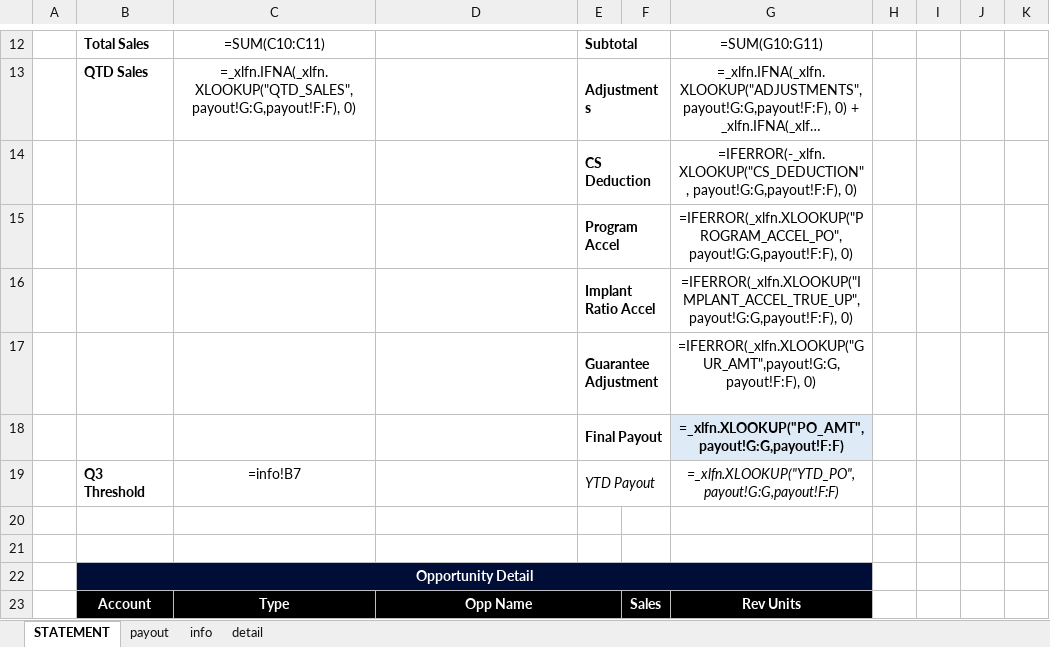
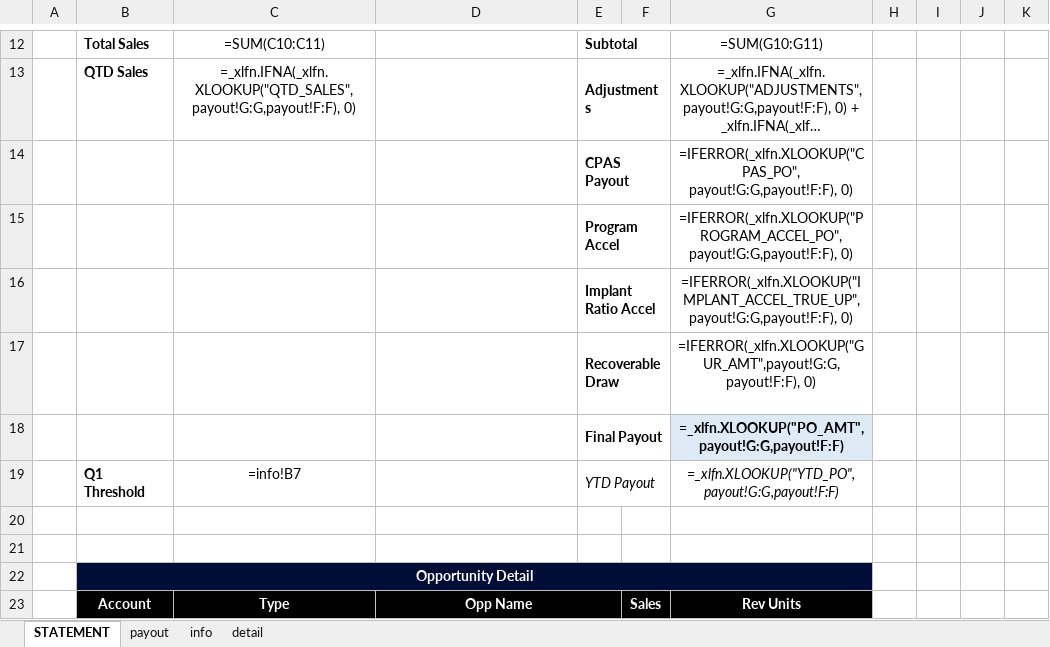
Before and after one commit to asorensenCVRX/comp_statements, an Excel workbook: Excel Files/COMP_STATEMENT.xlsx, sheet STATEMENT, drawn as a sheet; only a part is shown, gaps mark what is left out; long unchanged cells end in …; values as stored, in another font and other column widths than the file's, no borders; formulas without a stored value are shown as written; charts and pictures and conditional formats not drawn; removed rows and columns are numbered as before the commit, all else as after; the diff covers the shown part only; the diff names each change by its address in the sheet, - before the commit and + after, or states it on an @@ line.

```diff
--- a/Excel Files/COMP_STATEMENT.xlsx (sheet STATEMENT)
+++ b/Excel Files/COMP_STATEMENT.xlsx (sheet STATEMENT)
-row 14:  |  |  | =IF(G14<0, 1, 0) | CS Deduction |  | =IFERROR(-_xlfn.XLOOKUP("CS_DEDUCTION", payout!G:G,payout!F:F), 0)
+row 14:  |  |  | 1 | CPAS Payout |  | =IFERROR(_xlfn.XLOOKUP("CPAS_PO", payout!G:G,payout!F:F), 0)
-E17: Guarantee Adjustment
+E17: Recoverable Draw
-B19: Q3 Threshold
+B19: Q1 Threshold
```
Also changed, not shown: 112 edited cells elsewhere in this sheet, sheet detail, sheet payout, sheet info, Excel Files/COMP_STATEMENT_ASD.xlsx, Excel Files/COMP_STATEMENT_ATM.xlsm, 6 other files.
